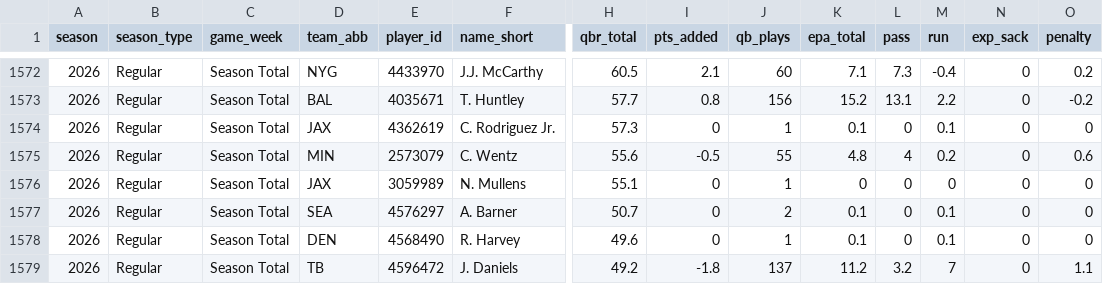
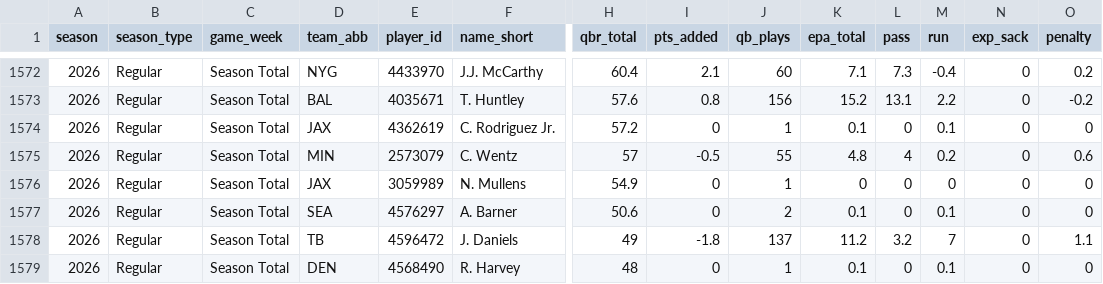
Before and after one commit to danielpballer/2026_NFL_Analysis, a CSV file: data/raw/qbr_season_level.csv, drawn as a sheet; only a part is shown, gaps mark what is left out; removed rows and columns are numbered as before the commit, all else as after; rows hold the shown columns only; the diff covers the shown part only; the diff names each change by its address in the sheet, - before the commit and + after, or states it on an @@ line.

```diff
--- a/data/raw/qbr_season_level.csv
+++ b/data/raw/qbr_season_level.csv
-H1572 (qbr_total): 60.5
+H1572 (qbr_total): 60.4
-H1573 (qbr_total): 57.7
+H1573 (qbr_total): 57.6
-H1574 (qbr_total): 57.3
+H1574 (qbr_total): 57.2
-H1575 (qbr_total): 55.6
+H1575 (qbr_total): 57
-H1576 (qbr_total): 55.1
+H1576 (qbr_total): 54.9
-H1577 (qbr_total): 50.7
+H1577 (qbr_total): 50.6
-row 1578: 2026 | Regular | Season Total | DEN | 4568490 | R. Harvey | 49.6 | 0 | 1 | 0.1 | 0 | 0.1 | 0 | 0
-H1578 (qbr_total): 49.2
+H1578 (qbr_total): 49
+row 1579: 2026 | Regular | Season Total | DEN | 4568490 | R. Harvey | 48 | 0 | 1 | 0.1 | 0 | 0.1 | 0 | 0
```
Also changed, not shown: 56 edited cells elsewhere in this file, data/raw/roster_2026.csv, output/week9_2026_predictions.csv, 15 other files.
